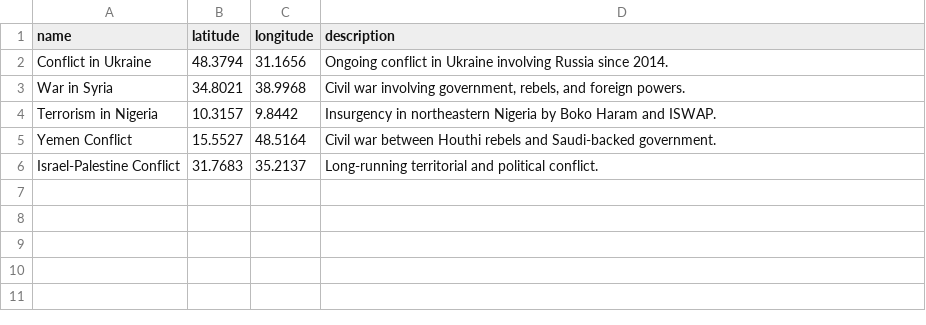
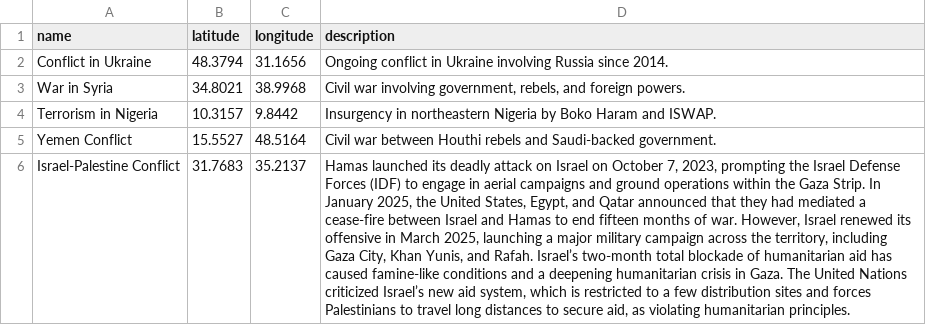
Before and after one commit to benshaw0/orbital-response, a CSV file: streamlit/conflicts.csv, drawn as a sheet; the diff names each change by its address in the sheet, - before the commit and + after, or states it on an @@ line.

```diff
--- a/streamlit/conflicts.csv
+++ b/streamlit/conflicts.csv
-D6 (description): Long-running territorial and political conflict.
+D6 (description): Hamas launched its deadly attack on Israel on October 7, 2023, prompting the Israel Defense Forces (IDF) to engage in aerial campaigns and ground operations within the Gaza Strip. In January 2025, the United States, Egypt, and Qatar announced that they had mediated a cease-fire between Israel and Hamas to end fifteen months of war. However, Israel renewed its offensive in March 2025, launching a major military campaign across the territory, including Gaza City, Khan Yunis, and Rafah. Israel’s two-month total blockade of humanitarian aid has caused famine-like conditions and a deepening humanitarian crisis in Gaza. The United Nations criticized Israel’s new aid system, which is restricted to a few distribution sites and forces Palestinians to travel long distances to secure aid, as violating humanitarian principles.
```
Also changed, not shown: 12 other files.
